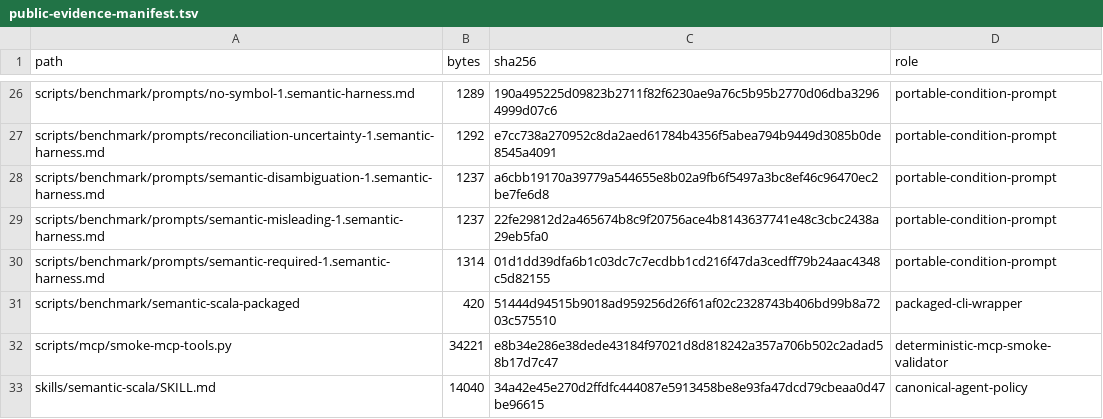
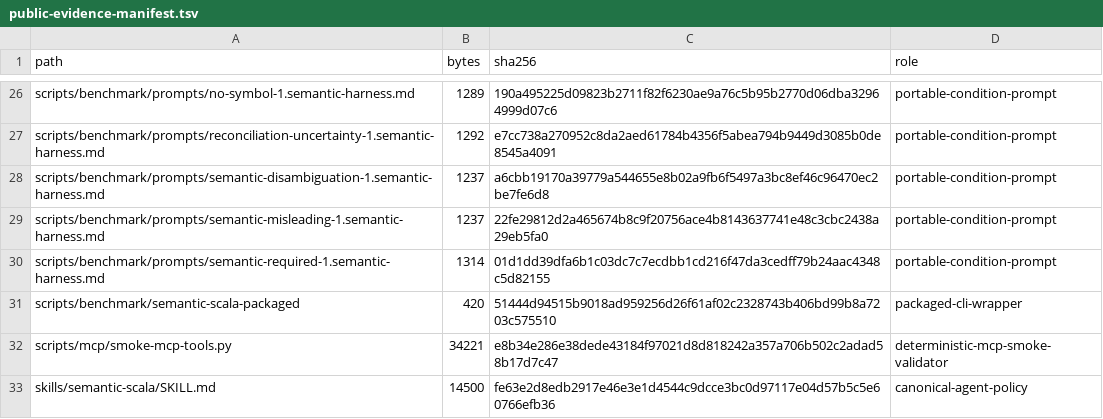
Before and after one commit to DmytroMitin/scala-semantic-harness, a TSV file: benchmarks/public-evidence-manifest.tsv, drawn as a sheet; only a part is shown, gaps mark what is left out.

```diff
--- a/benchmarks/public-evidence-manifest.tsv
+++ b/benchmarks/public-evidence-manifest.tsv
@@ -32,2 +32,2 @@ scripts/benchmark/semantic-scala-packaged	420	51444d94515b9018ad959256d26f61af02
 scripts/mcp/smoke-mcp-tools.py	34221	e8b34e286e38dede43184f97021d8d818242a357a706b502c2adad58b17d7c47	deterministic-mcp-smoke-validator
-skills/semantic-scala/SKILL.md	14040	34a42e45e270d2ffdfc444087e5913458be8e93fa47dcd79cbeaa0d47be96615	canonical-agent-policy
+skills/semantic-scala/SKILL.md	14500	fe63e2d8edb2917e46e3e1d4544c9dcce3bc0d97117e04d57b5c5e60766efb36	canonical-agent-policy
```
Also changed, not shown: 7 other files.
